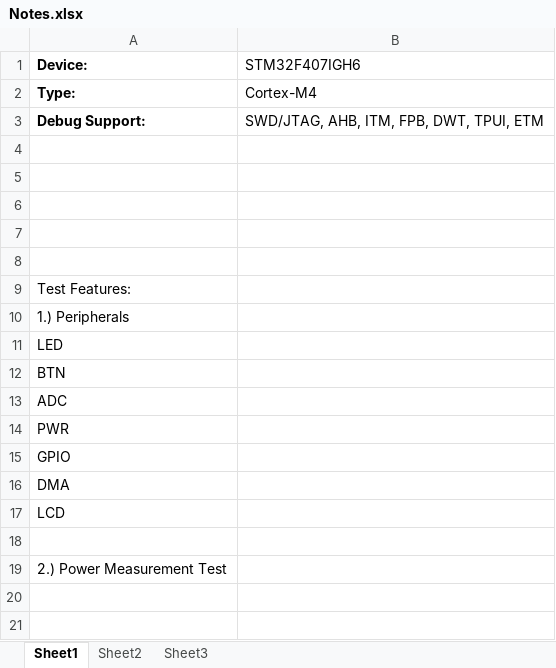
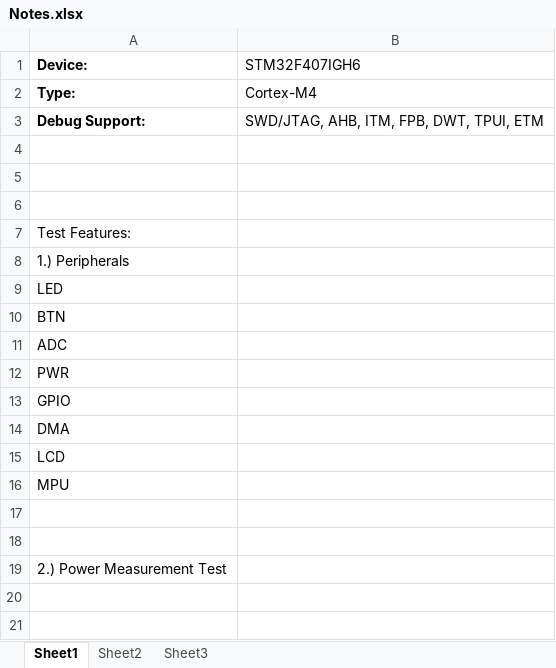
Before and after one commit to borayildizEDU/MCBSTM32F400, an Excel workbook: Notes.xlsx, sheet Sheet1, drawn as a sheet; only a part is shown; values as stored, in another font and other column widths than the file's, no borders; removed rows and columns are numbered as before the commit, all else as after; the diff names each change by its address in the sheet, - before the commit and + after, or states it on an @@ line.

```diff
--- a/Notes.xlsx (sheet Sheet1)
+++ b/Notes.xlsx (sheet Sheet1)
-row 7: (empty)
-row 8: (empty)
+row 16: MPU
+row 17: (empty)
```
Also changed, not shown: 5 other files.
